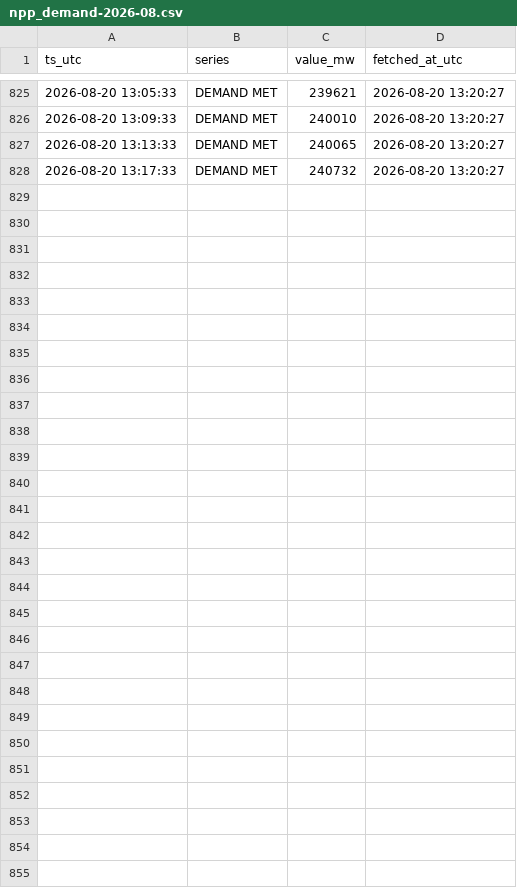
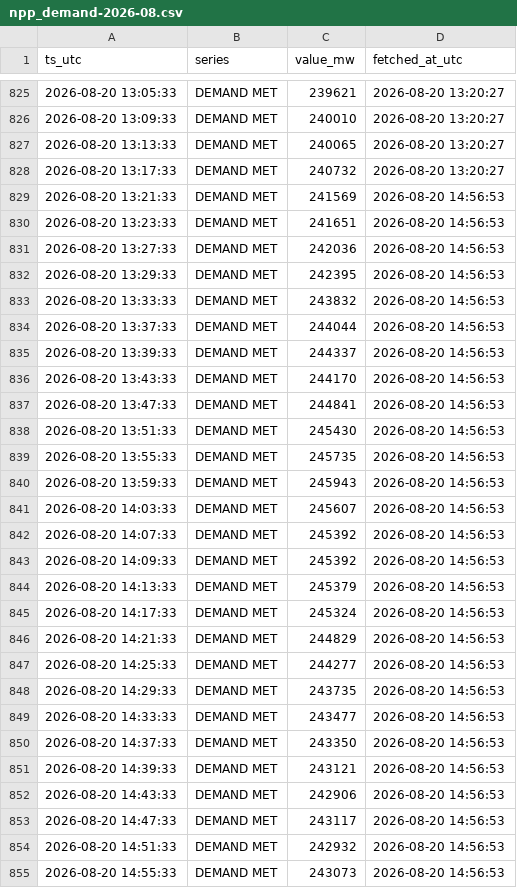
Before and after one commit to Amanthegoat007/FlexTrade, a CSV file: data/collected/npp_demand-2026-08.csv, drawn as a sheet; only a part is shown, gaps mark what is left out; the diff names each change by its address in the sheet, - before the commit and + after, or states it on an @@ line.

Commit message:
collect 2026-08-20 15:27 UTC (2 ticks)

```diff
--- a/data/collected/npp_demand-2026-08.csv
+++ b/data/collected/npp_demand-2026-08.csv
+row 829: 2026-08-20 13:21:33 | DEMAND MET | 241569 | 2026-08-20 14:56:53
+row 830: 2026-08-20 13:23:33 | DEMAND MET | 241651 | 2026-08-20 14:56:53
+row 831: 2026-08-20 13:27:33 | DEMAND MET | 242036 | 2026-08-20 14:56:53
+row 832: 2026-08-20 13:29:33 | DEMAND MET | 242395 | 2026-08-20 14:56:53
+row 833: 2026-08-20 13:33:33 | DEMAND MET | 243832 | 2026-08-20 14:56:53
+row 834: 2026-08-20 13:37:33 | DEMAND MET | 244044 | 2026-08-20 14:56:53
+row 835: 2026-08-20 13:39:33 | DEMAND MET | 244337 | 2026-08-20 14:56:53
+row 836: 2026-08-20 13:43:33 | DEMAND MET | 244170 | 2026-08-20 14:56:53
+row 837: 2026-08-20 13:47:33 | DEMAND MET | 244841 | 2026-08-20 14:56:53
+row 838: 2026-08-20 13:51:33 | DEMAND MET | 245430 | 2026-08-20 14:56:53
+row 839: 2026-08-20 13:55:33 | DEMAND MET | 245735 | 2026-08-20 14:56:53
+row 840: 2026-08-20 13:59:33 | DEMAND MET | 245943 | 2026-08-20 14:56:53
+row 841: 2026-08-20 14:03:33 | DEMAND MET | 245607 | 2026-08-20 14:56:53
+row 842: 2026-08-20 14:07:33 | DEMAND MET | 245392 | 2026-08-20 14:56:53
+row 843: 2026-08-20 14:09:33 | DEMAND MET | 245392 | 2026-08-20 14:56:53
+row 844: 2026-08-20 14:13:33 | DEMAND MET | 245379 | 2026-08-20 14:56:53
+row 845: 2026-08-20 14:17:33 | DEMAND MET | 245324 | 2026-08-20 14:56:53
+row 846: 2026-08-20 14:21:33 | DEMAND MET | 244829 | 2026-08-20 14:56:53
+row 847: 2026-08-20 14:25:33 | DEMAND MET | 244277 | 2026-08-20 14:56:53
+row 848: 2026-08-20 14:29:33 | DEMAND MET | 243735 | 2026-08-20 14:56:53
+row 849: 2026-08-20 14:33:33 | DEMAND MET | 243477 | 2026-08-20 14:56:53
+row 850: 2026-08-20 14:37:33 | DEMAND MET | 243350 | 2026-08-20 14:56:53
+row 851: 2026-08-20 14:39:33 | DEMAND MET | 243121 | 2026-08-20 14:56:53
+row 852: 2026-08-20 14:43:33 | DEMAND MET | 242906 | 2026-08-20 14:56:53
+row 853: 2026-08-20 14:47:33 | DEMAND MET | 243117 | 2026-08-20 14:56:53
+row 854: 2026-08-20 14:51:33 | DEMAND MET | 242932 | 2026-08-20 14:56:53
+row 855: 2026-08-20 14:55:33 | DEMAND MET | 243073 | 2026-08-20 14:56:53
```
Also changed, not shown: 1 other file.
